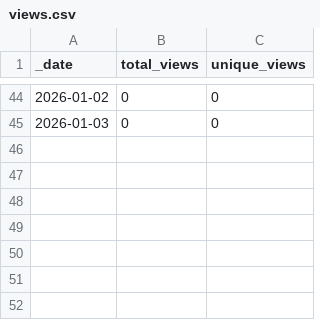
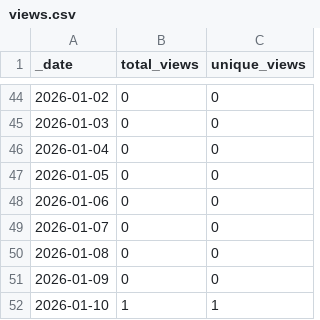
Before and after one commit to roberts-farm-of-ideas/3, a CSV file: traffic/views.csv, drawn as a sheet; only a part is shown, gaps mark what is left out.

```diff
--- a/traffic/views.csv
+++ b/traffic/views.csv
@@ -45 +45,8 @@ _date,total_views,unique_views
 2026-01-03,0,0
+2026-01-04,0,0
+2026-01-05,0,0
+2026-01-06,0,0
+2026-01-07,0,0
+2026-01-08,0,0
+2026-01-09,0,0
+2026-01-10,1,1
```
Also changed, not shown: traffic/clones.csv, 1 other file.
